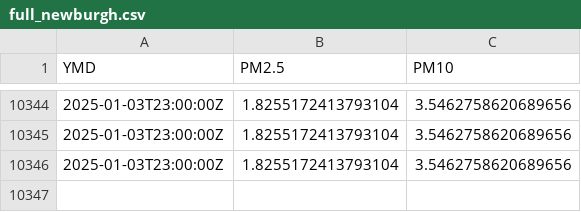
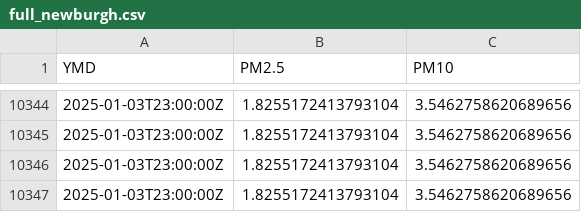
Before and after one commit to bardcesh/Mount-Saint-Mary, a CSV file: data/full_newburgh.csv, drawn as a sheet; only a part is shown, gaps mark what is left out.

Commit message:
GH ACTION Headlines Mon Jan  6 20:17:01 UTC 2025

```diff
--- a/data/full_newburgh.csv
+++ b/data/full_newburgh.csv
@@ -10346 +10346,2 @@ YMD,PM2.5,PM10
 2025-01-03T23:00:00Z,1.8255172413793104,3.5462758620689656
+2025-01-03T23:00:00Z,1.8255172413793104,3.5462758620689656
```
